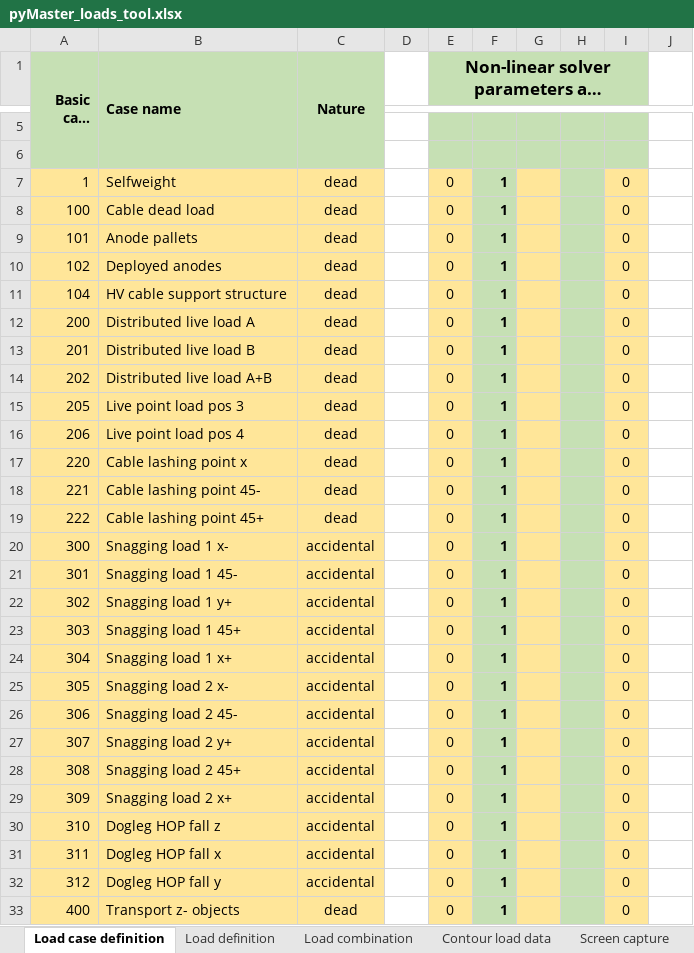
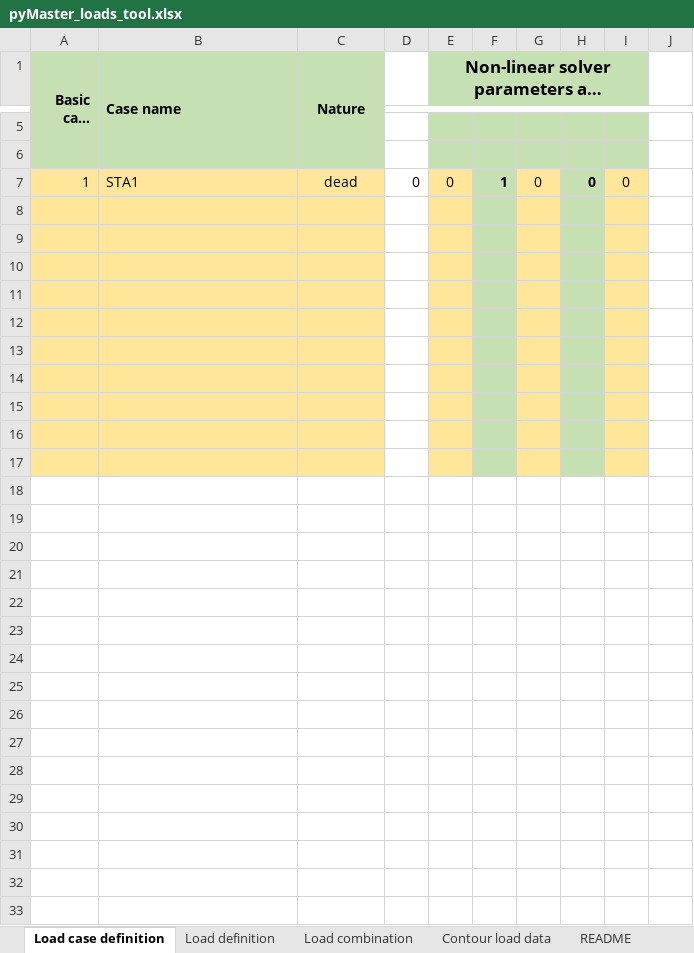
Before and after one commit to WT-MWO/pyMasterLoadsTool, an Excel workbook: pyMaster_loads_tool.xlsx, sheet Load case definition, drawn as a sheet; only a part is shown, gaps mark what is left out; long unchanged cells end in …; values as stored, in another font and other column widths than the file's, no borders; conditional formats not drawn; the diff covers the shown part only; the diff names each change by its address in the sheet, - before the commit and + after, or states it on an @@ line.

Commit message:
Contour load import implemented

```diff
--- a/pyMaster_loads_tool.xlsx (sheet Load case definition)
+++ b/pyMaster_loads_tool.xlsx (sheet Load case definition)
+sheet tab: README
-B7 (Case name): Selfweight
+B7 (Case name): STA1
-D7: (empty)
+D7: 0
-G7: (empty)
+G7: 0
-H7: (empty)
+H7: 0
-row 8: 100 | Cable dead load | dead |  | 0 | 1 |  |  | 0
+row 8: (empty)
-row 9: 101 | Anode pallets | dead |  | 0 | 1 |  |  | 0
+row 9: (empty)
-row 10: 102 | Deployed anodes | dead |  | 0 | 1 |  |  | 0
+row 10: (empty)
-row 11: 104 | HV cable support structure | dead |  | 0 | 1 |  |  | 0
+row 11: (empty)
-row 12: 200 | Distributed live load A | dead |  | 0 | 1 |  |  | 0
+row 12: (empty)
-row 13: 201 | Distributed live load B | dead |  | 0 | 1 |  |  | 0
+row 13: (empty)
-row 14: 202 | Distributed live load A+B | dead |  | 0 | 1 |  |  | 0
+row 14: (empty)
-row 15: 205 | Live point load pos 3 | dead |  | 0 | 1 |  |  | 0
+row 15: (empty)
-row 16: 206 | Live point load pos 4 | dead |  | 0 | 1 |  |  | 0
+row 16: (empty)
-row 17: 220 | Cable lashing point x | dead |  | 0 | 1 |  |  | 0
+row 17: (empty)
-row 18: 221 | Cable lashing point 45- | dead |  | 0 | 1 |  |  | 0
-row 19: 222 | Cable lashing point 45+ | dead |  | 0 | 1 |  |  | 0
-row 20: 300 | Snagging load 1 x- | accidental |  | 0 | 1 |  |  | 0
-row 21: 301 | Snagging load 1 45- | accidental |  | 0 | 1 |  |  | 0
-row 22: 302 | Snagging load 1 y+ | accidental |  | 0 | 1 |  |  | 0
-row 23: 303 | Snagging load 1 45+ | accidental |  | 0 | 1 |  |  | 0
-row 24: 304 | Snagging load 1 x+ | accidental |  | 0 | 1 |  |  | 0
-row 25: 305 | Snagging load 2 x- | accidental |  | 0 | 1 |  |  | 0
-row 26: 306 | Snagging load 2 45- | accidental |  | 0 | 1 |  |  | 0
-row 27: 307 | Snagging load 2 y+ | accidental |  | 0 | 1 |  |  | 0
-row 28: 308 | Snagging load 2 45+ | accidental |  | 0 | 1 |  |  | 0
-row 29: 309 | Snagging load 2 x+ | accidental |  | 0 | 1 |  |  | 0
-row 30: 310 | Dogleg HOP fall z | accidental |  | 0 | 1 |  |  | 0
-row 31: 311 | Dogleg HOP fall x | accidental |  | 0 | 1 |  |  | 0
-row 32: 312 | Dogleg HOP fall y | accidental |  | 0 | 1 |  |  | 0
-row 33: 400 | Transport z- objects | dead |  | 0 | 1 |  |  | 0
```
Also changed, not shown: 80 removed rows elsewhere in this sheet, sheet Load definition, sheet Load combination, sheet Contour load data, 5 other files.
